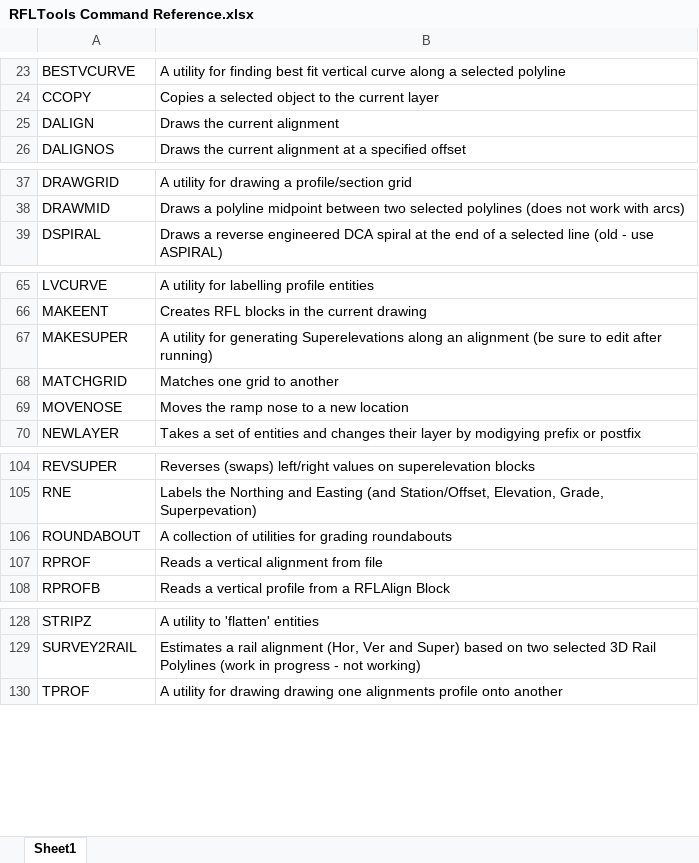
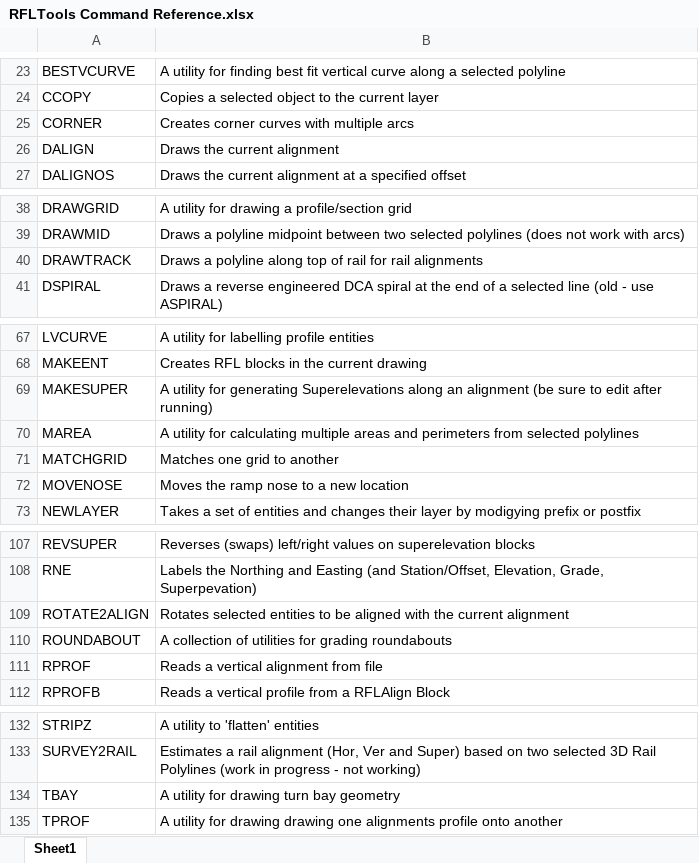
Before and after one commit to RFLTools/RFLTools, an Excel workbook: RFLTools Command Reference.xlsx, sheet Sheet1, drawn as a sheet; only a part is shown, gaps mark what is left out; values as stored, in another font and other column widths than the file's, no borders; the diff covers the shown part only; the diff names each change by its address in the sheet, - before the commit and + after, or states it on an @@ line.

```diff
--- a/RFLTools Command Reference.xlsx (sheet Sheet1)
+++ b/RFLTools Command Reference.xlsx (sheet Sheet1)
+row 25: CORNER | Creates corner curves with multiple arcs
+row 40: DRAWTRACK | Draws a polyline along top of rail for rail alignments
+row 70: MAREA | A utility for calculating multiple areas and perimeters from selected polylines
+row 109: ROTATE2ALIGN | Rotates selected entities to be aligned with the current alignment
+row 134: TBAY | A utility for drawing turn bay geometry
```
Also changed, not shown: 1 added row elsewhere in this sheet, 1 other file.
